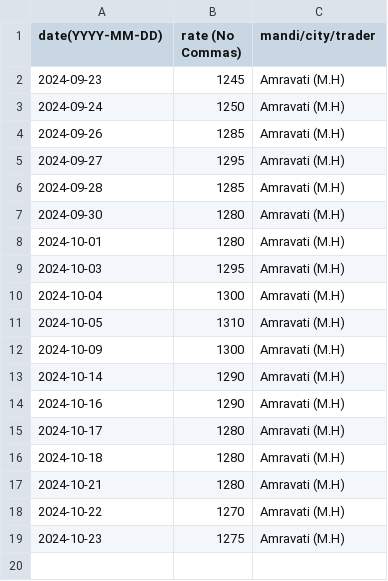
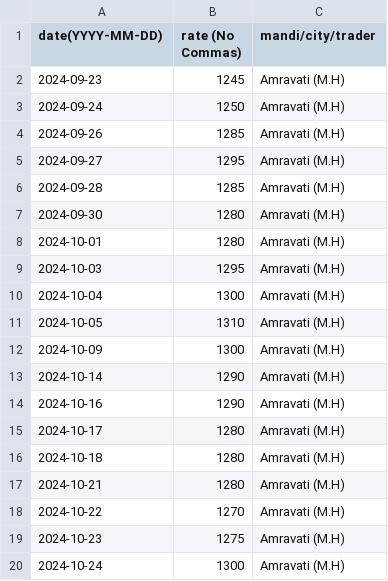
Before and after one commit to khoj-app/news, a CSV file: static/rates/palm-oil.csv, drawn as a sheet.

Commit message:
Update palm-oil.csv

```diff
--- a/static/rates/palm-oil.csv
+++ b/static/rates/palm-oil.csv
@@ -19 +19,2 @@ date(YYYY-MM-DD), rate (No Commas), mandi/city/trader
 2024-10-23, 1275, Amravati (M.H)
+2024-10-24, 1300, Amravati (M.H)
```
